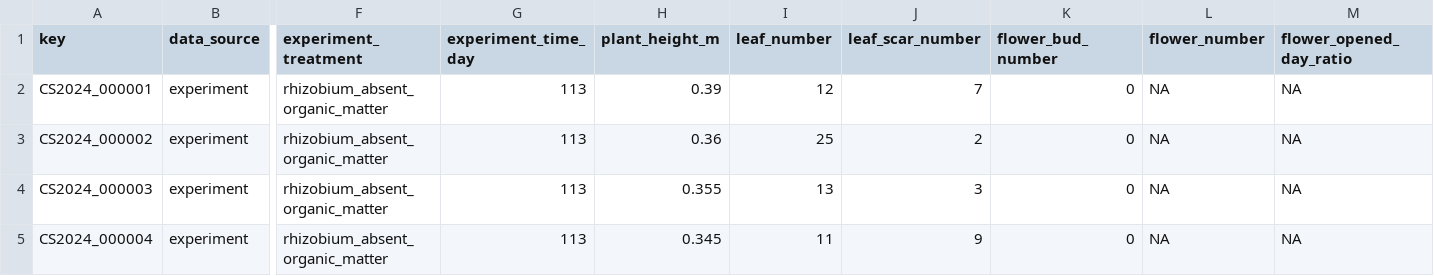
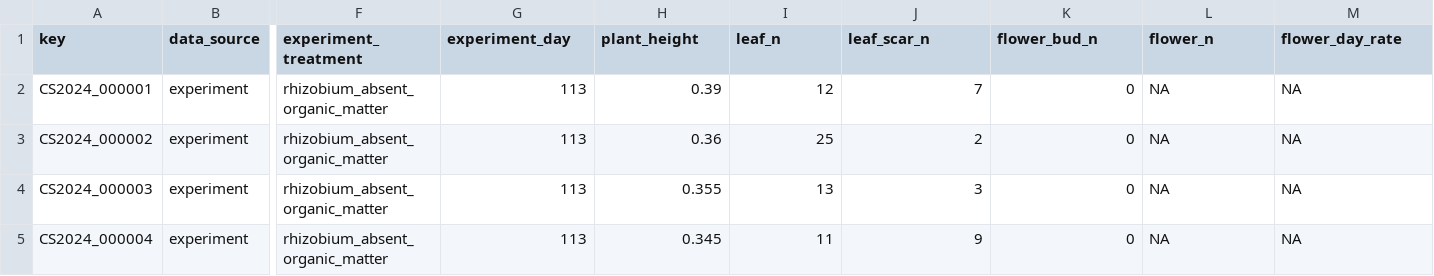
Before and after one commit to lipalab/lipa_dashboard, a CSV file: APP/datasets/trait_CS2024.csv, drawn as a sheet; only a part is shown, gaps mark what is left out; the diff names each change by its address in the sheet, - before the commit and + after, or states it on an @@ line.

```diff
--- a/APP/datasets/trait_CS2024.csv
+++ b/APP/datasets/trait_CS2024.csv
-G1: experiment_time_day
+G1: experiment_day
-H1: plant_height_m
+H1: plant_height
-I1: leaf_number
+I1: leaf_n
-J1: leaf_scar_number
+J1: leaf_scar_n
-K1: flower_bud_number
+K1: flower_bud_n
-L1: flower_number
+L1: flower_n
-M1: flower_opened_day_ratio
+M1: flower_day_rate
```
Also changed, not shown: APP/datasets/trait_EJ0000.csv, 7 other files.
